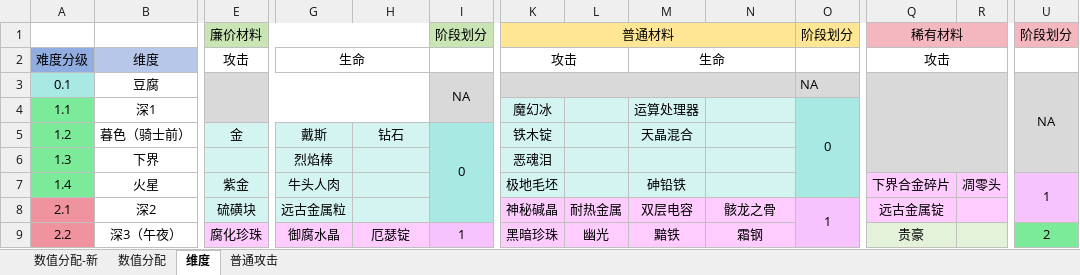
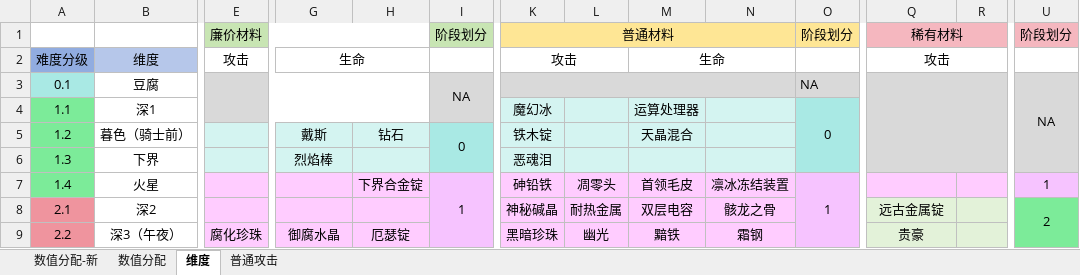
Before and after one commit to Tonywww2/SenDims-BanForges-ModPack, an Excel workbook: dev_docs/千界万锻数值表格-26_5_4_v2.xlsx, sheet 维度, drawn as a sheet; only a part is shown, gaps mark what is left out; values as stored, in another font and other column widths than the file's, no borders; the diff covers the shown part only; the diff names each change by its address in the sheet, - before the commit and + after, or states it on an @@ line.

```diff
--- a/dev_docs/千界万锻数值表格-26_5_4_v2.xlsx (sheet 维度)
+++ b/dev_docs/千界万锻数值表格-26_5_4_v2.xlsx (sheet 维度)
-O4:O7 merged
+O4:O6 merged
-E5: 金
+E5: (empty)
-I5:I8 merged
+I5:I6 merged
-E7: 紫金
+E7: (empty)
-E7:H8 fill: #D4F4F1
+E7:H8 fill: #FFCCFF
-G7: 牛头人肉
+G7: (empty)
-H7: (empty)
+H7: 下界合金锭
-I7: (empty)
+I7: 1
-I7:I8 fill: #A9E9E4
+I7:I8 fill: #F6C3FF
+I7:I9 merged
-K7: 极地毛坯
+K7: 砷铅铁
-K7:N7 fill: #D4F4F1
+K7:N7 fill: #FFCCFF
-L7: (empty)
+L7: 凋零头
-M7: 砷铅铁
+M7: 首领毛皮
-N7: (empty)
+N7: 凛冰冻结装置
-O7: (empty)
+O7: 1
-O7 fill: #A9E9E4
+O7 fill: #F6C3FF
+O7:O9 merged
-Q7: 下界合金碎片
+Q7: (empty)
-R7: 凋零头
+R7: (empty)
-U7:U8 merged
-E8: 硫磺块
+E8: (empty)
-G8: 远古金属粒
+G8: (empty)
-O8: 1
+O8: (empty)
-O8:O9 merged
-Q8:R8 fill: #FFCCFF
+Q8:R8 fill: #E3F2D9
-U8: (empty)
+U8: 2
-U8 fill: #F6C3FF
+U8 fill: #7CEB99
+U8:U10 merged
-I9: 1
+I9: (empty)
-I9:I10 merged
-U9: 2
+U9: (empty)
-U9:U10 merged
```
Also changed, not shown: 8 edited cells, cell formats and merged cells elsewhere in this sheet, 18 other files.
